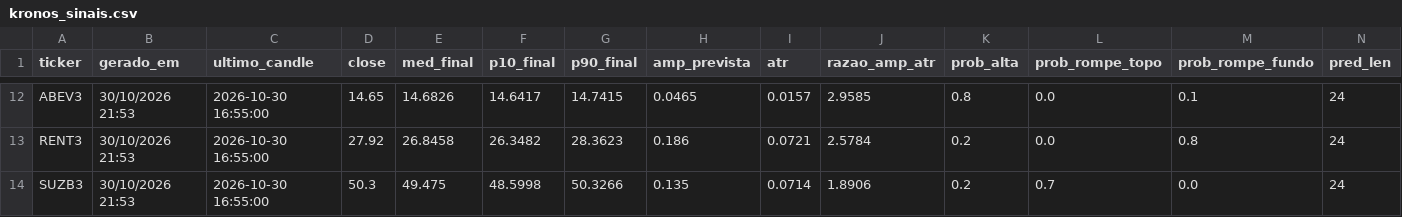
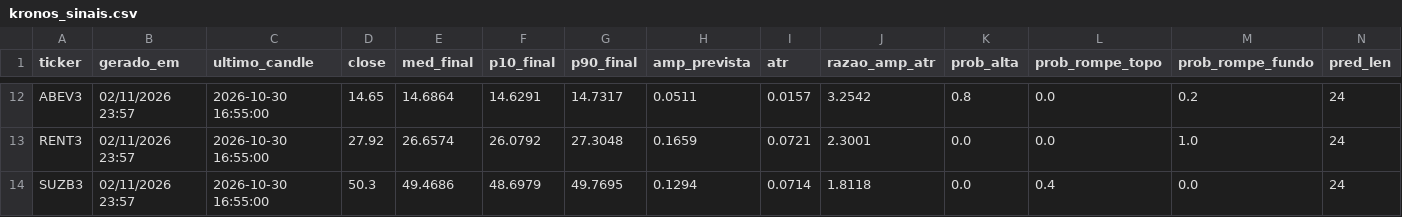
Before and after one commit to jrjrgilson-blip/Dochian, a CSV file: data/kronos_sinais.csv, drawn as a sheet; only a part is shown, gaps mark what is left out; the diff covers the shown part only; the diff names each change by its address in the sheet, - before the commit and + after, or states it on an @@ line.

```diff
--- a/data/kronos_sinais.csv
+++ b/data/kronos_sinais.csv
-B12:B14 (gerado_em): 30/10/2026 21:53
+B12:B14 (gerado_em): 02/11/2026 23:57
-E12 (med_final): 14.6826
+E12 (med_final): 14.6864
-F12 (p10_final): 14.6417
+F12 (p10_final): 14.6291
-G12 (p90_final): 14.7415
+G12 (p90_final): 14.7317
-H12 (amp_prevista): 0.0465
+H12 (amp_prevista): 0.0511
-J12 (razao_amp_atr): 2.9585
+J12 (razao_amp_atr): 3.2542
-M12 (prob_rompe_fundo): 0.1
+M12 (prob_rompe_fundo): 0.2
-E13 (med_final): 26.8458
+E13 (med_final): 26.6574
-F13 (p10_final): 26.3482
+F13 (p10_final): 26.0792
-G13 (p90_final): 28.3623
+G13 (p90_final): 27.3048
-H13 (amp_prevista): 0.186
+H13 (amp_prevista): 0.1659
-J13 (razao_amp_atr): 2.5784
+J13 (razao_amp_atr): 2.3001
-K13:K14 (prob_alta): 0.2
+K13:K14 (prob_alta): 0.0
-M13 (prob_rompe_fundo): 0.8
+M13 (prob_rompe_fundo): 1.0
-E14 (med_final): 49.475
+E14 (med_final): 49.4686
-F14 (p10_final): 48.5998
+F14 (p10_final): 48.6979
-G14 (p90_final): 50.3266
+G14 (p90_final): 49.7695
-H14 (amp_prevista): 0.135
+H14 (amp_prevista): 0.1294
-J14 (razao_amp_atr): 1.8906
+J14 (razao_amp_atr): 1.8118
-L14 (prob_rompe_topo): 0.7
+L14 (prob_rompe_topo): 0.4
```
Also changed, not shown: 71 edited cells elsewhere in this file, data/kronos_previsao.csv.
